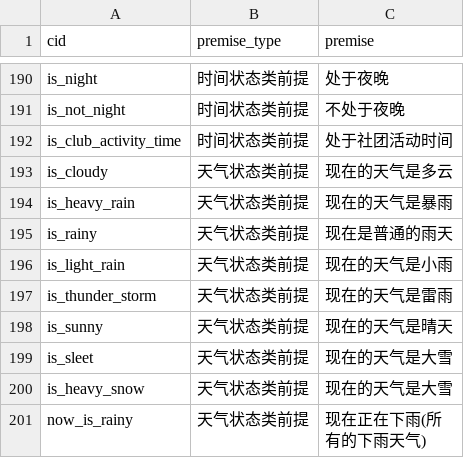
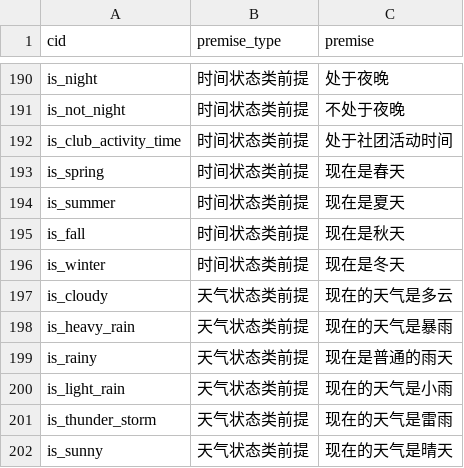
Before and after one commit to pokemonchw/dieloli, a CSV file: data/csv/Premise.csv, drawn as a sheet; only a part is shown, gaps mark what is left out; the shorter side is filled out with more unchanged rows.

```diff
--- a/data/csv/Premise.csv
+++ b/data/csv/Premise.csv
@@ -192,2 +192,6 @@ is_not_night,时间状态类前提,不处于夜晚
 is_club_activity_time,时间状态类前提,处于社团活动时间
+is_spring,时间状态类前提,现在是春天
+is_summer,时间状态类前提,现在是夏天
+is_fall,时间状态类前提,现在是秋天
+is_winter,时间状态类前提,现在是冬天
 is_cloudy,天气状态类前提,现在的天气是多云
```
Also changed, not shown: tools/premise.csv, 3 other files.
